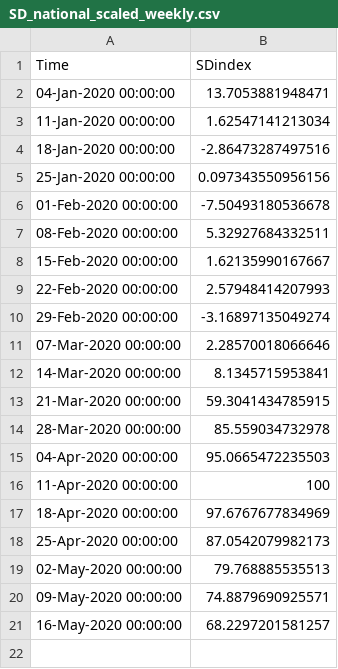
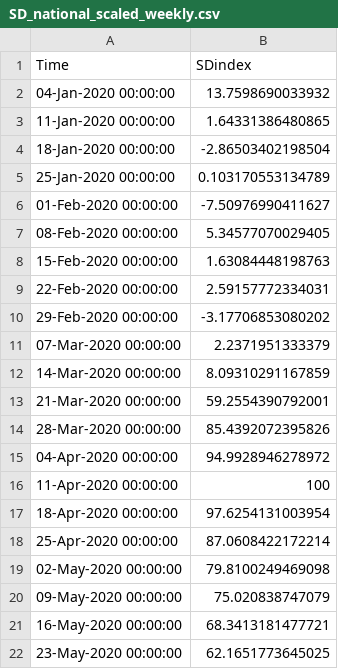
Before and after one commit to amkessler/covid_socialdistancing_fed, a CSV file: raw_data/SD_national_scaled_weekly.csv, drawn as a sheet.

```diff
--- a/raw_data/SD_national_scaled_weekly.csv
+++ b/raw_data/SD_national_scaled_weekly.csv
@@ -1,21 +1,22 @@
 Time,SDindex
-04-Jan-2020 00:00:00,13.7053881948471
-11-Jan-2020 00:00:00,1.62547141213034
-18-Jan-2020 00:00:00,-2.86473287497516
-25-Jan-2020 00:00:00,0.097343550956156
-01-Feb-2020 00:00:00,-7.50493180536678
-08-Feb-2020 00:00:00,5.32927684332511
-15-Feb-2020 00:00:00,1.62135990167667
-22-Feb-2020 00:00:00,2.57948414207993
-29-Feb-2020 00:00:00,-3.16897135049274
-07-Mar-2020 00:00:00,2.28570018066646
-14-Mar-2020 00:00:00,8.1345715953841
-21-Mar-2020 00:00:00,59.3041434785915
-28-Mar-2020 00:00:00,85.559034732978
-04-Apr-2020 00:00:00,95.0665472235503
+04-Jan-2020 00:00:00,13.7598690033932
+11-Jan-2020 00:00:00,1.64331386480865
+18-Jan-2020 00:00:00,-2.86503402198504
+25-Jan-2020 00:00:00,0.103170553134789
+01-Feb-2020 00:00:00,-7.50976990411627
+08-Feb-2020 00:00:00,5.34577070029405
+15-Feb-2020 00:00:00,1.63084448198763
+22-Feb-2020 00:00:00,2.59157772334031
+29-Feb-2020 00:00:00,-3.17706853080202
+07-Mar-2020 00:00:00,2.2371951333379
+14-Mar-2020 00:00:00,8.09310291167859
+21-Mar-2020 00:00:00,59.2554390792001
+28-Mar-2020 00:00:00,85.4392072395826
+04-Apr-2020 00:00:00,94.9928946278972
 11-Apr-2020 00:00:00,100
-18-Apr-2020 00:00:00,97.6767677834969
-25-Apr-2020 00:00:00,87.0542079982173
-02-May-2020 00:00:00,79.768885535513
-09-May-2020 00:00:00,74.8879690925571
-16-May-2020 00:00:00,68.2297201581257
+18-Apr-2020 00:00:00,97.6254131003954
+25-Apr-2020 00:00:00,87.0608422172214
+02-May-2020 00:00:00,79.8100249469098
+09-May-2020 00:00:00,75.020838747079
+16-May-2020 00:00:00,68.3413181477721
+23-May-2020 00:00:00,62.1651773645025
```
Also changed, not shown: raw_data/SD_national_scaled.csv, raw_data/SD_states_scaled_weekly.csv, 5 other files.
